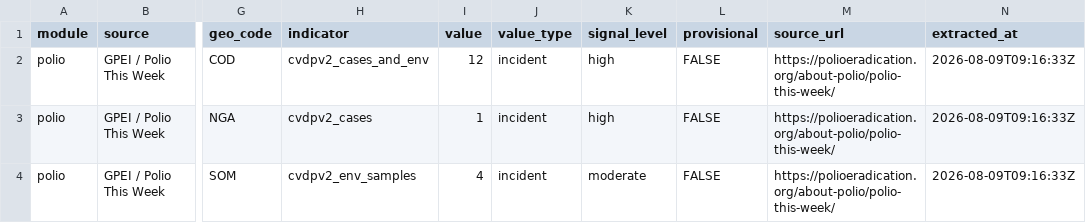
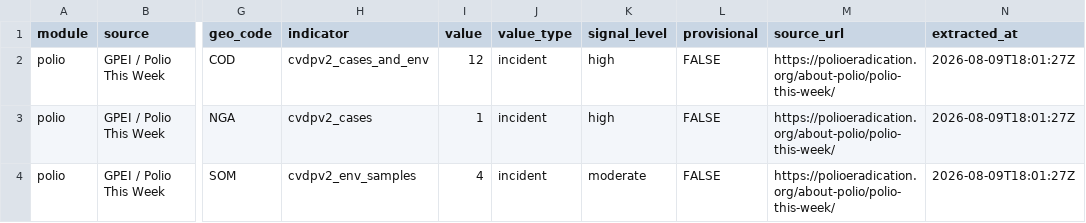
Before and after one commit to zabre-hyacinthe/PREIS_Polio, a CSV file: data/final/preis_common/preis_series.csv, drawn as a sheet; only a part is shown, gaps mark what is left out; the diff names each change by its address in the sheet, - before the commit and + after, or states it on an @@ line.

```diff
--- a/data/final/preis_common/preis_series.csv
+++ b/data/final/preis_common/preis_series.csv
-N2:N4 (extracted_at): 2026-08-09T09:16:33Z
+N2:N4 (extracted_at): 2026-08-09T18:01:27Z
```
Also changed, not shown: dashboard/data/dashboard/polio_africa_email_input.csv, dashboard/data/dashboard/polio_alert_input.csv, 4 other files.
